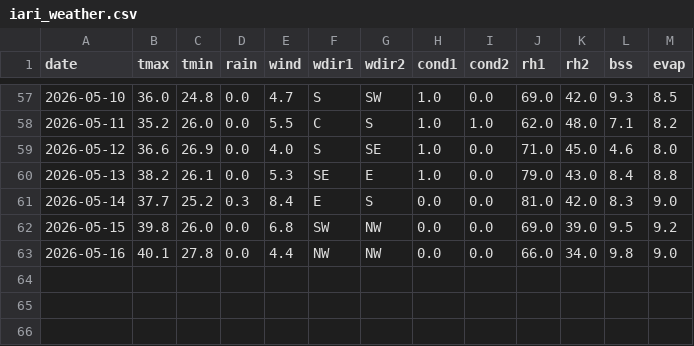
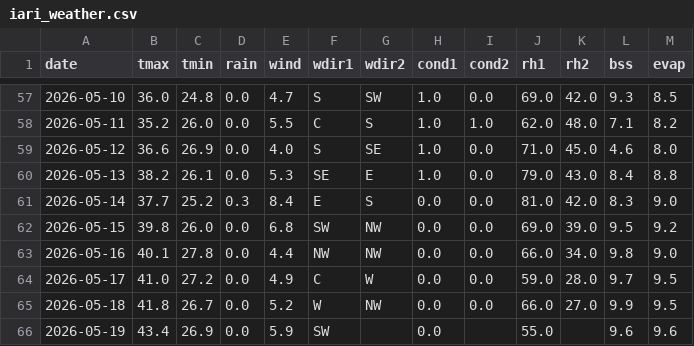
Before and after one commit to rameshram96/iari_weather_data, a CSV file: data/iari_weather.csv, drawn as a sheet; only a part is shown, gaps mark what is left out.

```diff
--- a/data/iari_weather.csv
+++ b/data/iari_weather.csv
@@ -63 +63,4 @@ date,tmax,tmin,rain,wind,wdir1,wdir2,cond1,cond2,rh1,rh2,bss,evap
 2026-05-16,40.1,27.8,0.0,4.4,NW,NW,0.0,0.0,66.0,34.0,9.8,9.0
+2026-05-17,41.0,27.2,0.0,4.9,C,W,0.0,0.0,59.0,28.0,9.7,9.5
+2026-05-18,41.8,26.7,0.0,5.2,W,NW,0.0,0.0,66.0,27.0,9.9,9.5
+2026-05-19,43.4,26.9,0.0,5.9,SW,,0.0,,55.0,,9.6,9.6
```
Also changed, not shown: 1 other file.
